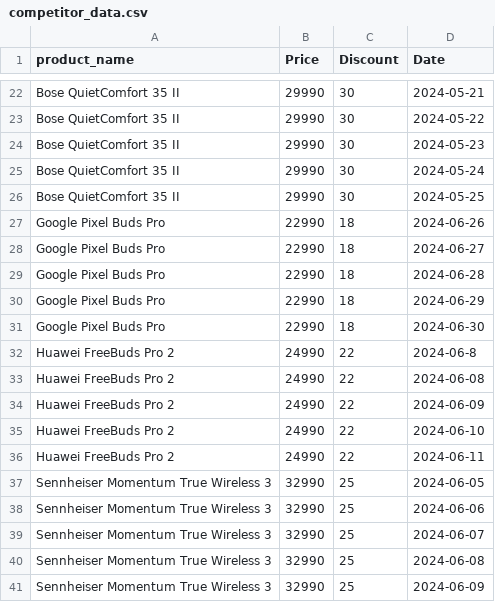
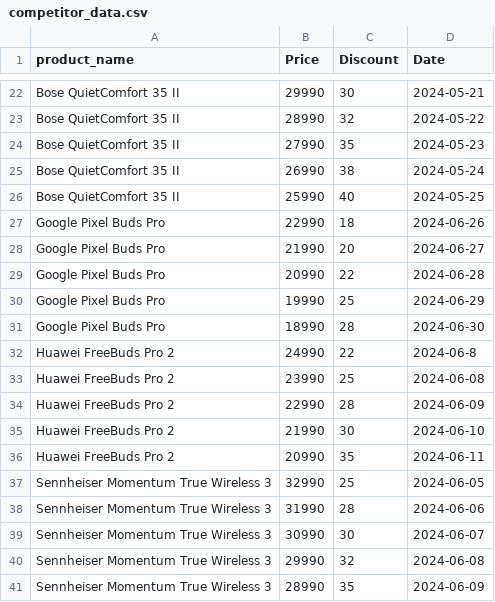
Before and after one commit to uditnegi16/Real-Time-Competitor-Strategy-Tracker-for-E-Commerce, a CSV file: competitor_data.csv, drawn as a sheet; only a part is shown, gaps mark what is left out; the diff covers the shown part only; the diff names each change by its address in the sheet, - before the commit and + after, or states it on an @@ line.

```diff
--- a/competitor_data.csv
+++ b/competitor_data.csv
-B23 (Price): 29990
+B23 (Price): 28990
-C23 (Discount): 30
+C23 (Discount): 32
-B24 (Price): 29990
+B24 (Price): 27990
-C24 (Discount): 30
+C24 (Discount): 35
-B25 (Price): 29990
+B25 (Price): 26990
-C25 (Discount): 30
+C25 (Discount): 38
-B26 (Price): 29990
+B26 (Price): 25990
-C26 (Discount): 30
+C26 (Discount): 40
-B28 (Price): 22990
+B28 (Price): 21990
-C28 (Discount): 18
+C28 (Discount): 20
-B29 (Price): 22990
+B29 (Price): 20990
-C29 (Discount): 18
+C29 (Discount): 22
-B30 (Price): 22990
+B30 (Price): 19990
-C30 (Discount): 18
+C30 (Discount): 25
-B31 (Price): 22990
+B31 (Price): 18990
-C31 (Discount): 18
+C31 (Discount): 28
-B33 (Price): 24990
+B33 (Price): 23990
-C33 (Discount): 22
+C33 (Discount): 25
-B34 (Price): 24990
+B34 (Price): 22990
-C34 (Discount): 22
+C34 (Discount): 28
-B35 (Price): 24990
+B35 (Price): 21990
-C35 (Discount): 22
+C35 (Discount): 30
-B36 (Price): 24990
+B36 (Price): 20990
-C36 (Discount): 22
+C36 (Discount): 35
-B38 (Price): 32990
+B38 (Price): 31990
-C38 (Discount): 25
+C38 (Discount): 28
-B39 (Price): 32990
+B39 (Price): 30990
-C39 (Discount): 25
+C39 (Discount): 30
-B40 (Price): 32990
+B40 (Price): 29990
-C40 (Discount): 25
+C40 (Discount): 32
-B41 (Price): 32990
+B41 (Price): 28990
-C41 (Discount): 25
+C41 (Discount): 35
```
Also changed, not shown: 32 edited cells elsewhere in this file.
